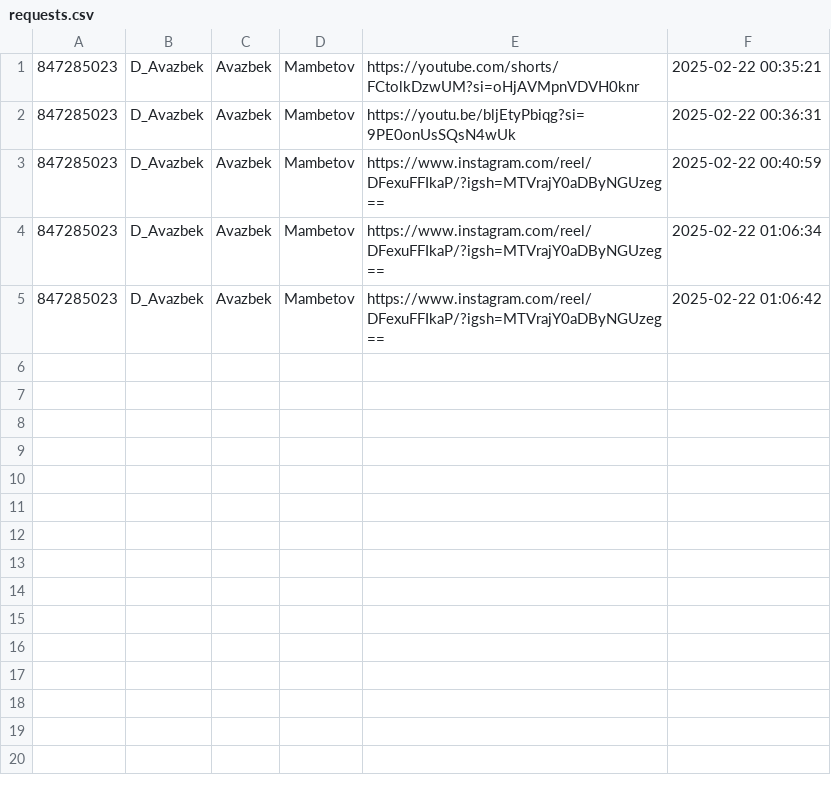
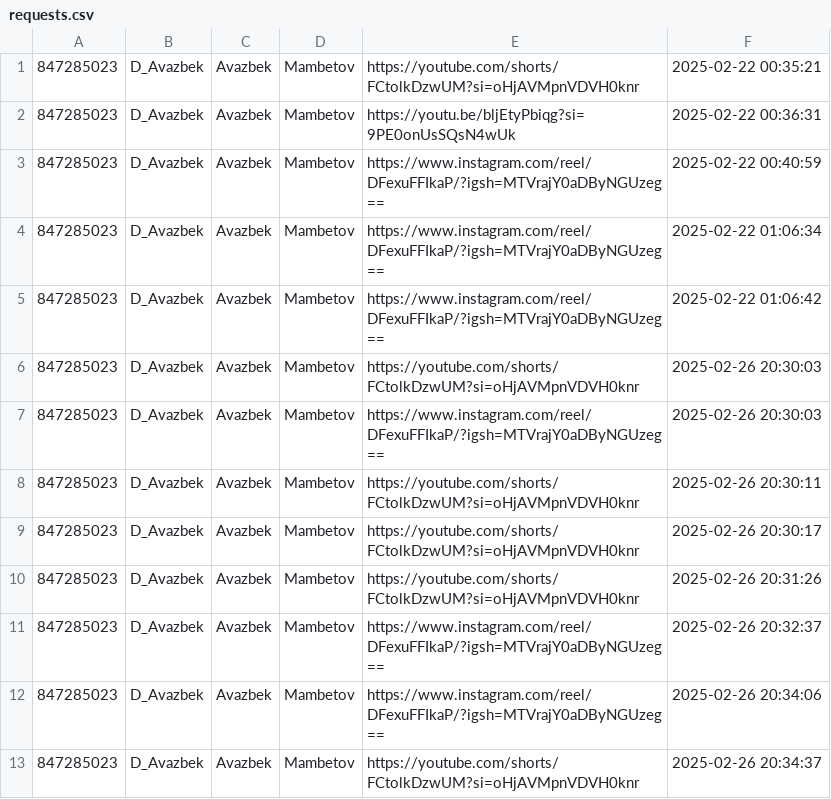
Before and after one commit to Avazbek-02/TikTok-download-bot, a CSV file: downloads/requests.csv, drawn as a sheet.

```diff
--- a/downloads/requests.csv
+++ b/downloads/requests.csv
@@ -5 +5,9 @@
 847285023,D_Avazbek,Avazbek,Mambetov,https://www.instagram.com/reel/DFexuFFIkaP/?igsh=MTVrajY0aDByNGUzeg==,2025-02-22 01:06:42
+847285023,D_Avazbek,Avazbek,Mambetov,https://youtube.com/shorts/FCtolkDzwUM?si=oHjAVMpnVDVH0knr,2025-02-26 20:30:03
+847285023,D_Avazbek,Avazbek,Mambetov,https://www.instagram.com/reel/DFexuFFIkaP/?igsh=MTVrajY0aDByNGUzeg==,2025-02-26 20:30:03
+847285023,D_Avazbek,Avazbek,Mambetov,https://youtube.com/shorts/FCtolkDzwUM?si=oHjAVMpnVDVH0knr,2025-02-26 20:30:11
+847285023,D_Avazbek,Avazbek,Mambetov,https://youtube.com/shorts/FCtolkDzwUM?si=oHjAVMpnVDVH0knr,2025-02-26 20:30:17
+847285023,D_Avazbek,Avazbek,Mambetov,https://youtube.com/shorts/FCtolkDzwUM?si=oHjAVMpnVDVH0knr,2025-02-26 20:31:26
+847285023,D_Avazbek,Avazbek,Mambetov,https://www.instagram.com/reel/DFexuFFIkaP/?igsh=MTVrajY0aDByNGUzeg==,2025-02-26 20:32:37
+847285023,D_Avazbek,Avazbek,Mambetov,https://www.instagram.com/reel/DFexuFFIkaP/?igsh=MTVrajY0aDByNGUzeg==,2025-02-26 20:34:06
+847285023,D_Avazbek,Avazbek,Mambetov,https://youtube.com/shorts/FCtolkDzwUM?si=oHjAVMpnVDVH0knr,2025-02-26 20:34:37
```
Also changed, not shown: 3 other files.
